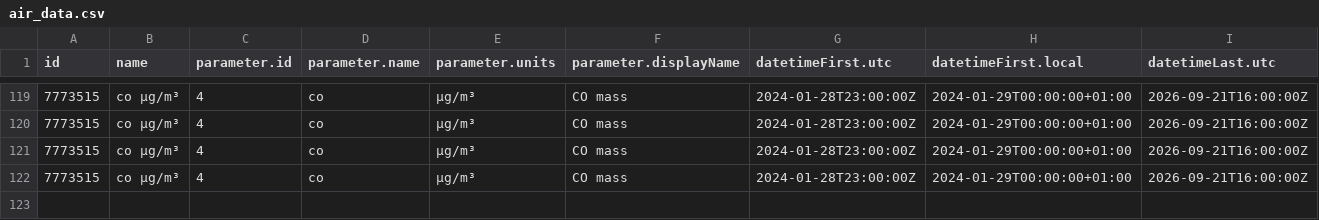
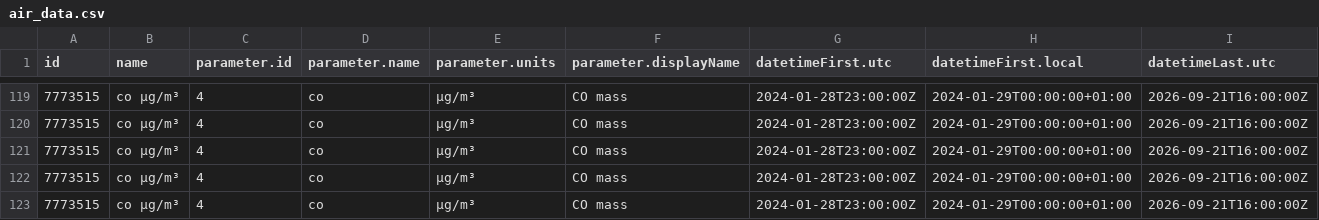
Before and after one commit to javillo-ur/practica_08_airquality, a CSV file: data/air_data.csv, drawn as a sheet; only a part is shown, gaps mark what is left out; rows hold the shown columns only; the diff names each change by its address in the sheet, - before the commit and + after, or states it on an @@ line.

Commit message:
gh actions: Update data Thu Oct  8 14:41:30 UTC 2026

```diff
--- a/data/air_data.csv
+++ b/data/air_data.csv
+row 123: 7773515 | co µg/m³ | 4 | co | µg/m³ | CO mass | 2024-01-28T23:00:00Z | 2024-01-29T00:00:00+01:00 | 2026-09-21T16:00:00Z
```
